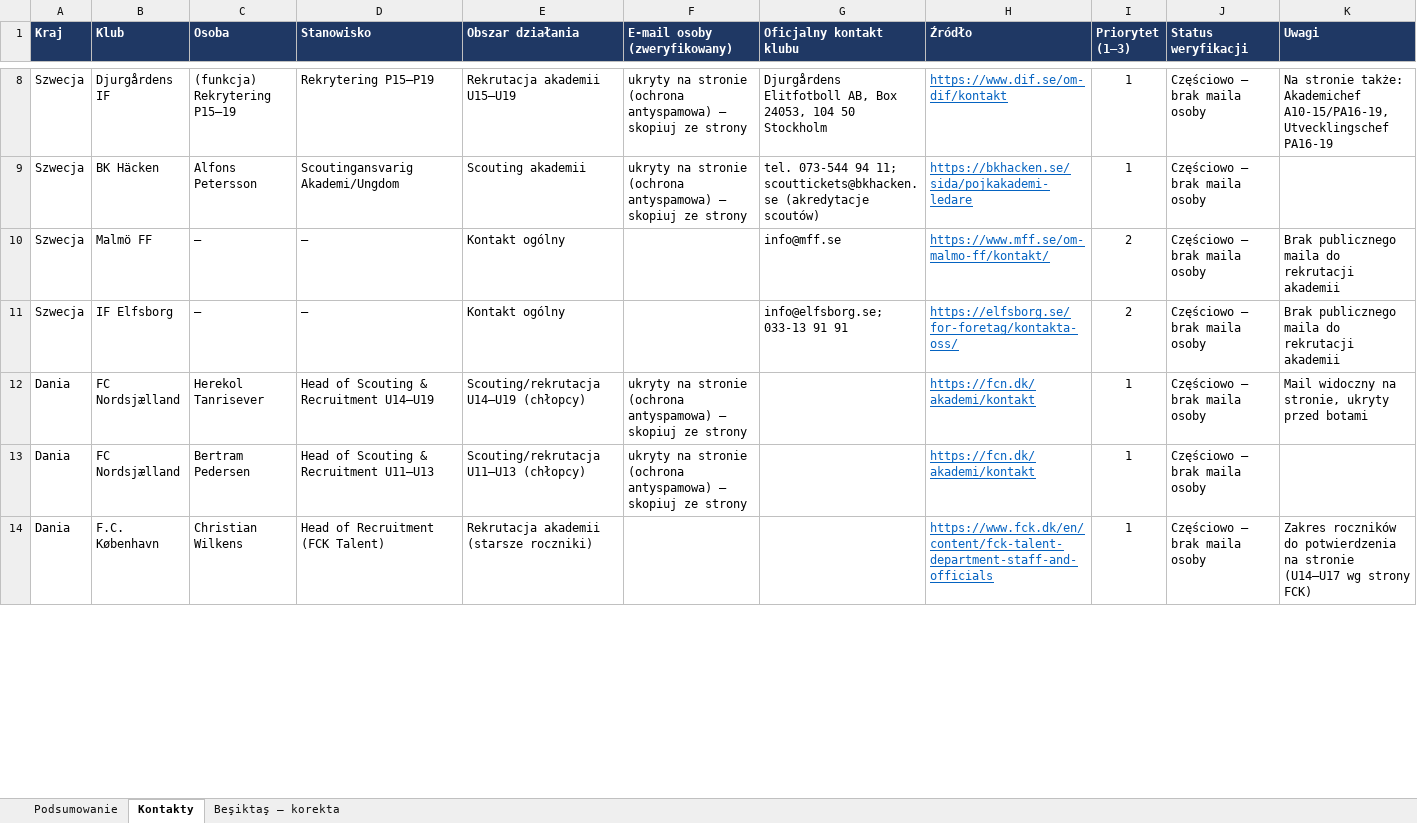
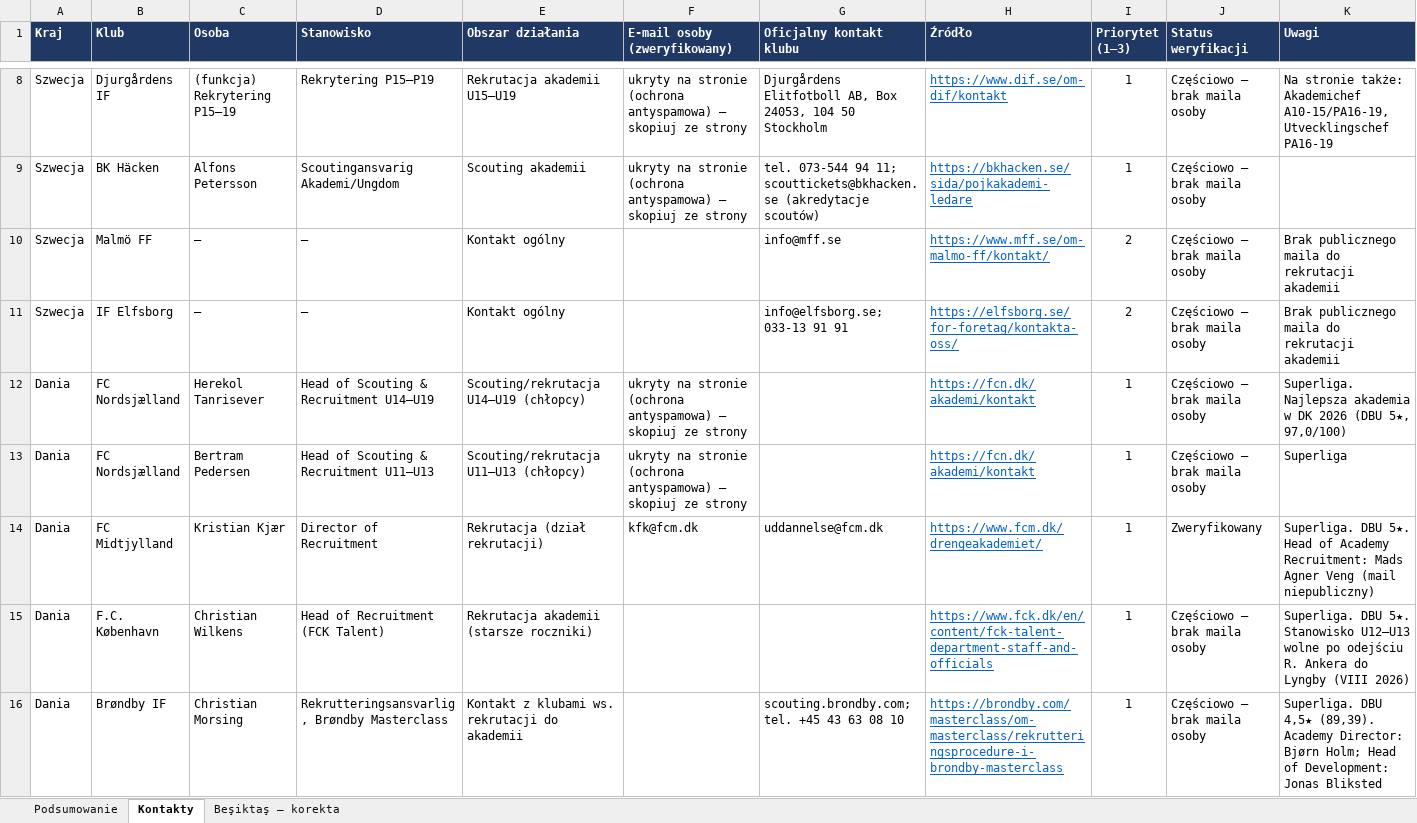
Before and after one commit to maciejmegger-oss/SBS, an Excel workbook: Kluby_Europa_Kontakty_Scouting.xlsx, sheet Kontakty, drawn as a sheet; only a part is shown, gaps mark what is left out; values as stored, in another font and other column widths than the file's, no borders; conditional formats not drawn; addresses are those after the commit; the diff covers the shown part only; the diff names each change by its address in the sheet, - before the commit and + after, or states it on an @@ line.

```diff
--- a/Kluby_Europa_Kontakty_Scouting.xlsx (sheet Kontakty)
+++ b/Kluby_Europa_Kontakty_Scouting.xlsx (sheet Kontakty)
-K12 (Uwagi): Mail widoczny na stronie, ukryty przed botami
+K12 (Uwagi): Superliga. Najlepsza akademia w DK 2026 (DBU 5★, 97,0/100)
-K13 (Uwagi): (empty)
+K13 (Uwagi): Superliga
+row 14: Dania | FC Midtjylland | Kristian Kjær | Director of Recruitment | Rekrutacja (dział rekrutacji) | kfk@fcm.dk | uddannelse@fcm.dk | https://www.fcm.dk/drengeakademiet/ | 1 | Zweryfikowany | Superliga. DBU 5★. Head of Academy Recruitment: Mads Agner Veng (mail niepubliczny)
-K15 (Uwagi): Zakres roczników do potwierdzenia na stronie (U14–U17 wg strony FCK)
+K15 (Uwagi): Superliga. DBU 5★. Stanowisko U12–U13 wolne po odejściu R. Ankera do Lyngby (VIII 2026)
+row 16: Dania | Brøndby IF | Christian Morsing | Rekrutteringsansvarlig, Brøndby Masterclass | Kontakt z klubami ws. rekrutacji do akademii |  | scouting.brondby.com; tel. +45 43 63 08 10 | https://brondby.com/masterclass/om-masterclass/rekrutteringsprocedure-i-brondby-masterclass | 1 | Częściowo – brak maila osoby | Superliga. DBU 4,5★ (89,39). Academy Director: Bjørn Holm; Head of Development: Jonas Bliksted
```
Also changed, not shown: 20 added rows and 28 edited cells elsewhere in this sheet, sheet Podsumowanie.
